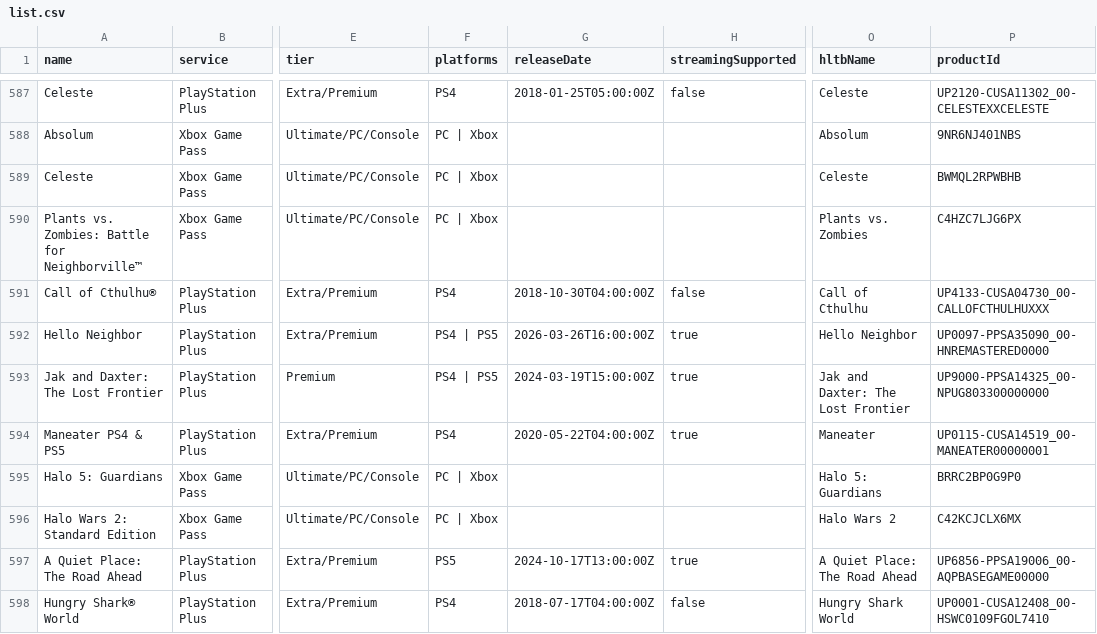
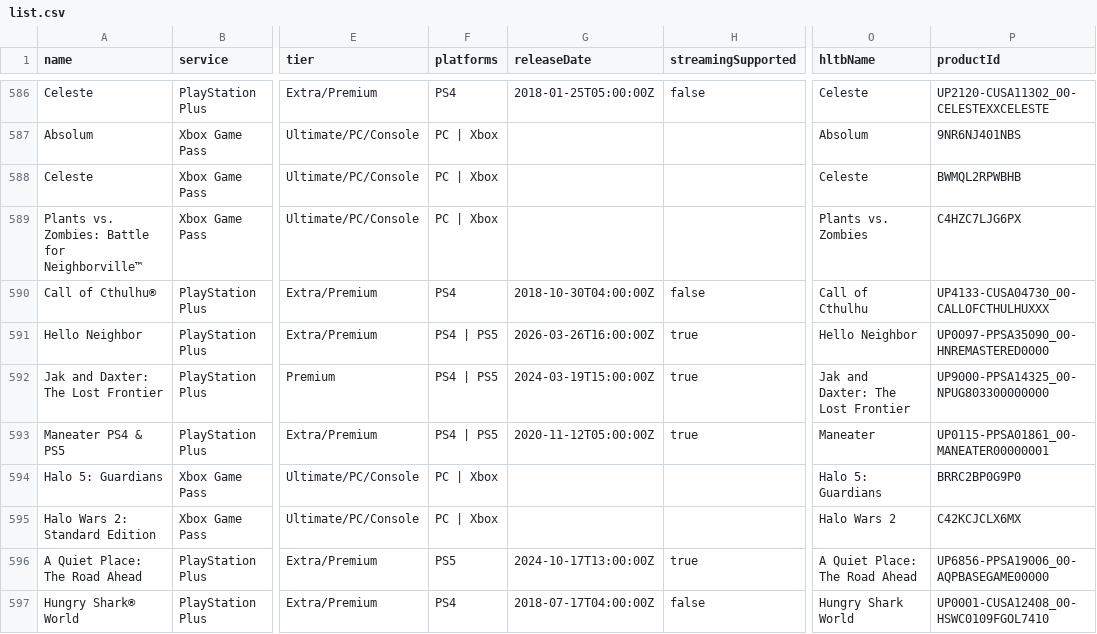
Before and after one commit to Xatpy/HowLongToBeatGamePass, a CSV file: data/list.csv, drawn as a sheet; only a part is shown, gaps mark what is left out; addresses are those after the commit; the diff covers the shown part only; the diff names each change by its address in the sheet, - before the commit and + after, or states it on an @@ line.

```diff
--- a/data/list.csv
+++ b/data/list.csv
-F593 (platforms): PS4
+F593 (platforms): PS4 | PS5
-G593 (releaseDate): 2020-05-22T04:00:00Z
+G593 (releaseDate): 2020-11-12T05:00:00Z
-P593 (productId): UP0115-CUSA14519_00-MANEATER00000001
+P593 (productId): UP0115-PPSA01861_00-MANEATER00000001
```
Also changed, not shown: 2 added rows and 3 removed rows elsewhere in this file, 3 other files.
